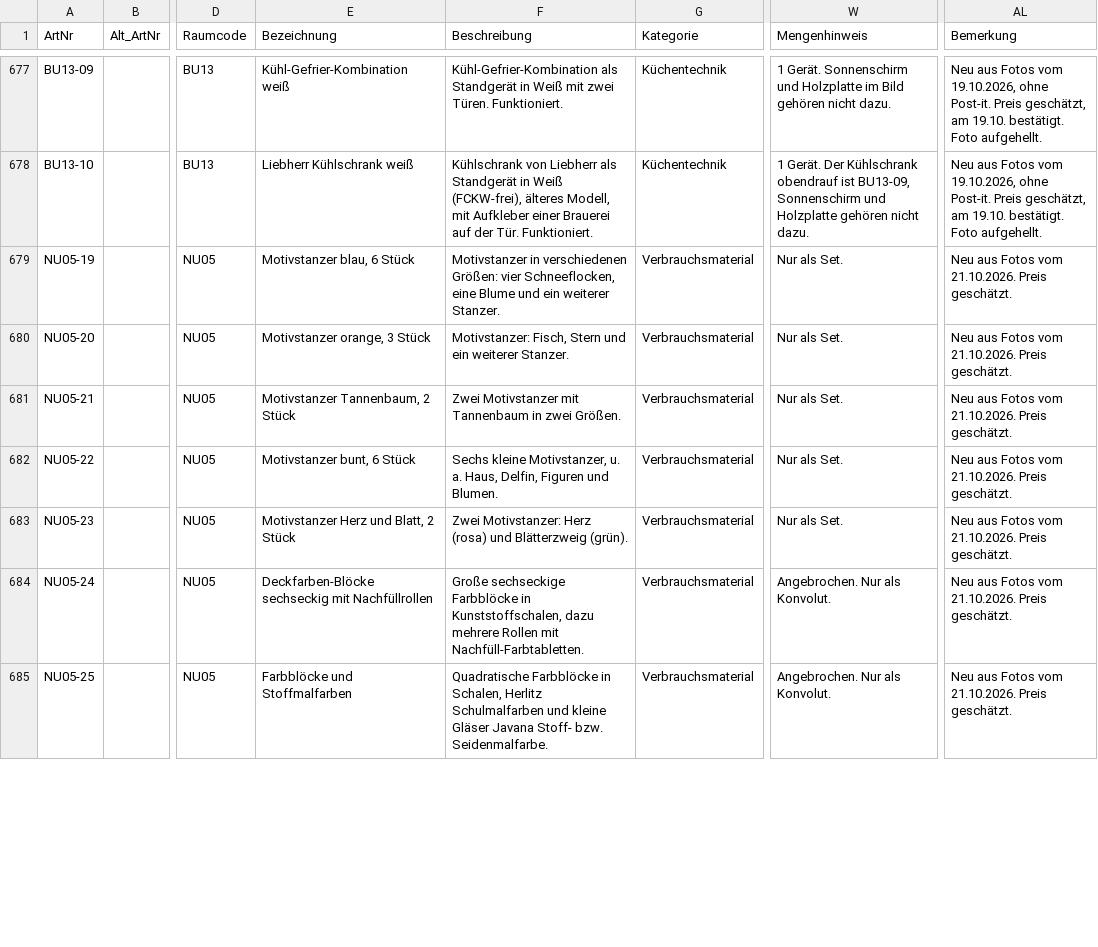
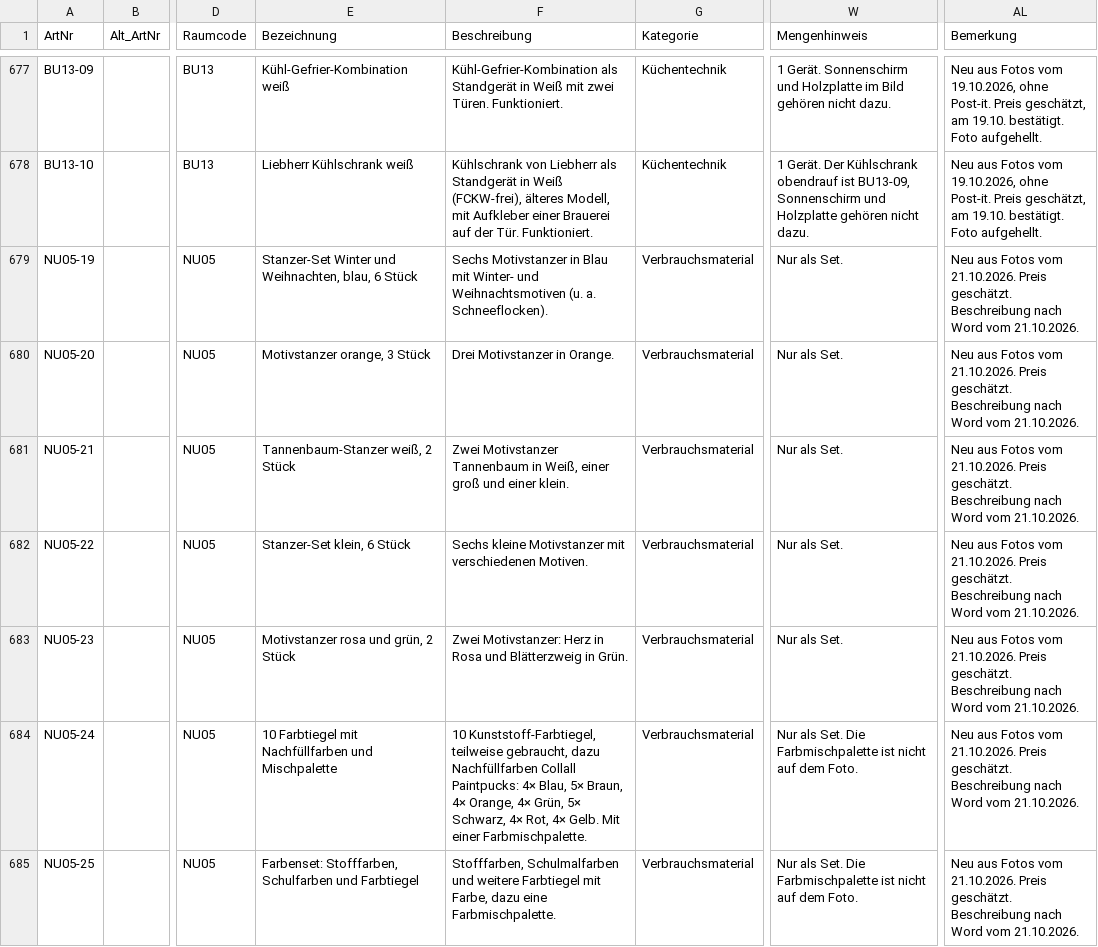
Before and after one commit to jenny9876781/Ablage-, a CSV file: daten/artikel_kikripp.csv, drawn as a sheet; only a part is shown, gaps mark what is left out; the diff covers the shown part only; the diff names each change by its address in the sheet, - before the commit and + after, or states it on an @@ line.

```diff
--- a/daten/artikel_kikripp.csv
+++ b/daten/artikel_kikripp.csv
-E679 (Bezeichnung): Motivstanzer blau, 6 Stück
+E679 (Bezeichnung): Stanzer-Set Winter und Weihnachten, blau, 6 Stück
-F679 (Beschreibung): Motivstanzer in verschiedenen Größen: vier Schneeflocken, eine Blume und ein weiterer Stanzer.
+F679 (Beschreibung): Sechs Motivstanzer in Blau mit Winter- und Weihnachtsmotiven (u. a. Schneeflocken).
-AL679:AL685 (Bemerkung): …Preis geschätzt.
+AL679:AL685 (Bemerkung): …Preis geschätzt. Beschreibung nach Word vom 21.10.2026.
-F680 (Beschreibung): Motivstanzer: Fisch, Stern und ein weiterer Stanzer.
+F680 (Beschreibung): Drei Motivstanzer in Orange.
-E681 (Bezeichnung): Motivstanzer Tannenbaum, 2 Stück
+E681 (Bezeichnung): Tannenbaum-Stanzer weiß, 2 Stück
-F681 (Beschreibung): Zwei Motivstanzer mit Tannenbaum in zwei Größen.
+F681 (Beschreibung): Zwei Motivstanzer Tannenbaum in Weiß, einer groß und einer klein.
-E682 (Bezeichnung): Motivstanzer bunt, 6 Stück
+E682 (Bezeichnung): Stanzer-Set klein, 6 Stück
-F682 (Beschreibung): Sechs kleine Motivstanzer, u. a. Haus, Delfin, Figuren und Blumen.
+F682 (Beschreibung): Sechs kleine Motivstanzer mit verschiedenen Motiven.
-E683 (Bezeichnung): Motivstanzer Herz und Blatt, 2 Stück
+E683 (Bezeichnung): Motivstanzer rosa und grün, 2 Stück
-F683 (Beschreibung): …Motivstanzer: Herz (rosa) und Blätterzweig (grün).
+F683 (Beschreibung): …Motivstanzer: Herz in Rosa und Blätterzweig in Grün.
-E684 (Bezeichnung): Deckfarben-Blöcke sechseckig mit Nachfüllrollen
+E684 (Bezeichnung): 10 Farbtiegel mit Nachfüllfarben und Mischpalette
-F684 (Beschreibung): Große sechseckige Farbblöcke in Kunststoffschalen, dazu mehrere Rollen mit Nachfüll-Farbtabletten.
+F684 (Beschreibung): 10 Kunststoff-Farbtiegel, teilweise gebraucht, dazu Nachfüllfarben Collall Paintpucks: 4× Blau, 5× Braun, 4× Orange, 4× Grün, 5× Schwarz, 4× Rot, 4× Gelb. Mit einer Farbmischpalette.
-W684:W685 (Mengenhinweis): Angebrochen. Nur als Konvolut.
+W684:W685 (Mengenhinweis): Nur als Set. Die Farbmischpalette ist nicht auf dem Foto.
-E685 (Bezeichnung): Farbblöcke und Stoffmalfarben
+E685 (Bezeichnung): Farbenset: Stofffarben, Schulfarben und Farbtiegel
-F685 (Beschreibung): Quadratische Farbblöcke in Schalen, Herlitz Schulmalfarben und kleine Gläser Javana Stoff- bzw. Seidenmalfarbe.
+F685 (Beschreibung): Stofffarben, Schulmalfarben und weitere Farbtiegel mit Farbe, dazu eine Farbmischpalette.
```
Also changed, not shown: 104 edited cells elsewhere in this file, 3 other files.
